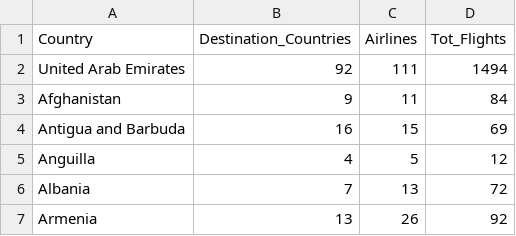
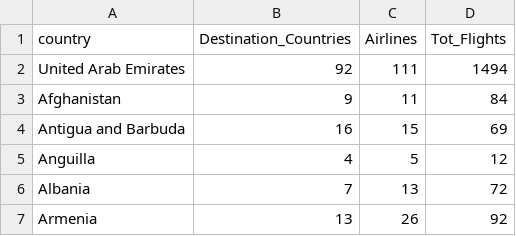
Before and after one commit to gianluca-maselli/Traffic-Airline-Analyzer, a CSV file: dataset/dataPCA_countries.csv, drawn as a sheet; only a part is shown.

Commit message:
modified dataset label

```diff
--- a/dataset/dataPCA_countries.csv
+++ b/dataset/dataPCA_countries.csv
@@ -1,2 +1,2 @@
-Country;Destination_Countries;Airlines;Tot_Flights
+country;Destination_Countries;Airlines;Tot_Flights
 United Arab Emirates;92;111;1494
```
Also changed, not shown: 1 other file.
